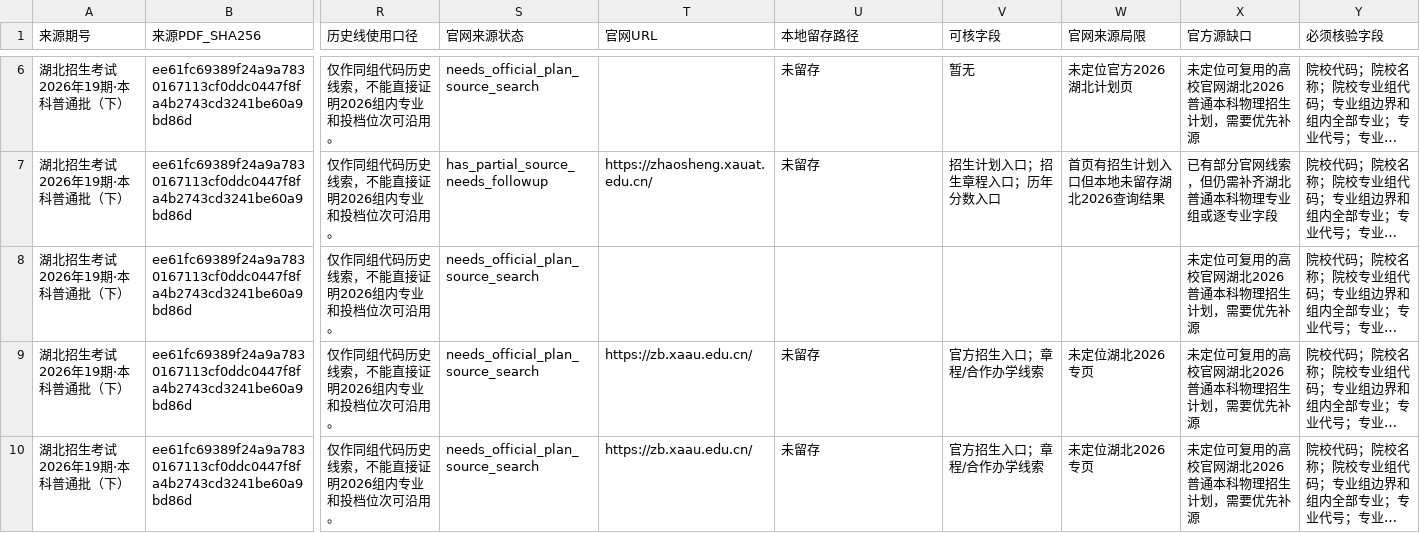
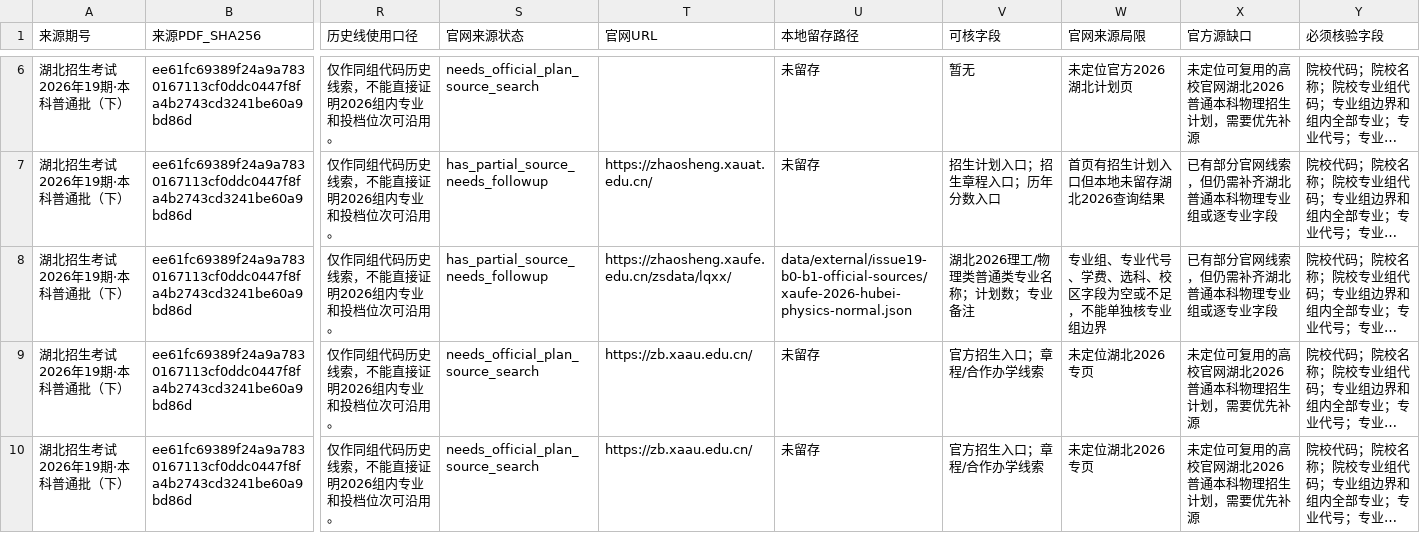
Before and after one commit to cathyjay/hubei-gaokao-volunteer-2026, a CSV file: data/working/issue19-candidate-v3-b0-b1-official-crosscheck-queue.csv, drawn as a sheet; only a part is shown, gaps mark what is left out; long unchanged cells end in …; the diff covers the shown part only; the diff names each change by its address in the sheet, - before the commit and + after, or states it on an @@ line.

```diff
--- a/data/working/issue19-candidate-v3-b0-b1-official-crosscheck-queue.csv
+++ b/data/working/issue19-candidate-v3-b0-b1-official-crosscheck-queue.csv
-S8 (官网来源状态): needs_official_plan_source_search
+S8 (官网来源状态): has_partial_source_needs_followup
-T8 (官网URL): (empty)
+T8 (官网URL): https://zhaosheng.xaufe.edu.cn/zsdata/lqxx/
-U8 (本地留存路径): (empty)
+U8 (本地留存路径): data/external/issue19-b0-b1-official-sources/xaufe-2026-hubei-physics-normal.json
-V8 (可核字段): (empty)
+V8 (可核字段): 湖北2026理工/物理类普通类专业名称；计划数；专业备注
-W8 (官网来源局限): (empty)
+W8 (官网来源局限): 专业组、专业代号、学费、选科、校区字段为空或不足，不能单独核专业组边界
-X8 (官方源缺口): 未定位可复用的高校官网湖北2026普通本科物理招生计划，需要优先补源
+X8 (官方源缺口): 已有部分官网线索，但仍需补齐湖北普通本科物理专业组或逐专业字段
```
Also changed, not shown: 36 edited cells elsewhere in this file, data/working/issue19-candidate-v3-b0-b1-official-source-seeds.csv, data/working/issue19-candidate-v3-b0-b1-school-official-source-queue.csv, 27 other files.
